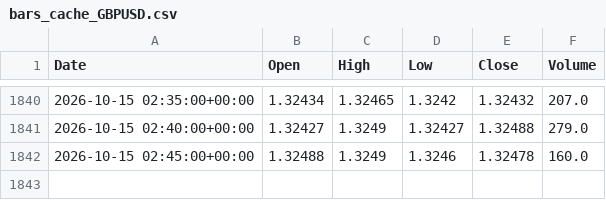
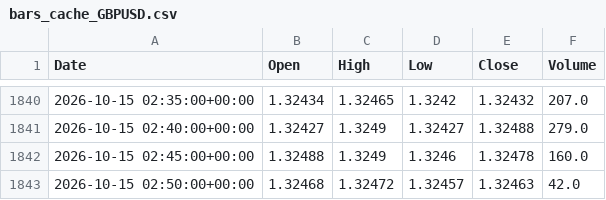
Before and after one commit to Dannyijebor/forex-bot, a CSV file: bars_cache_GBPUSD.csv, drawn as a sheet; only a part is shown, gaps mark what is left out; the diff names each change by its address in the sheet, - before the commit and + after, or states it on an @@ line.

```diff
--- a/bars_cache_GBPUSD.csv
+++ b/bars_cache_GBPUSD.csv
+row 1843: 2026-10-15 02:50:00+00:00 | 1.32468 | 1.32472 | 1.32457 | 1.32463 | 42.0
```
Also changed, not shown: bars_cache_EURUSD.csv, bars_cache_USDJPY.csv, 1 other file.
